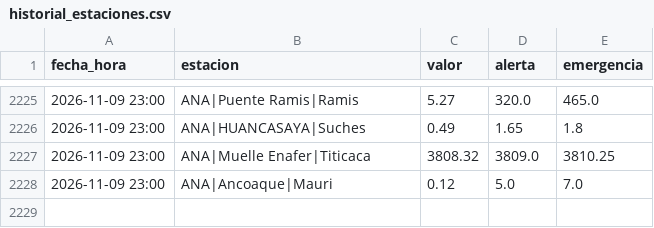
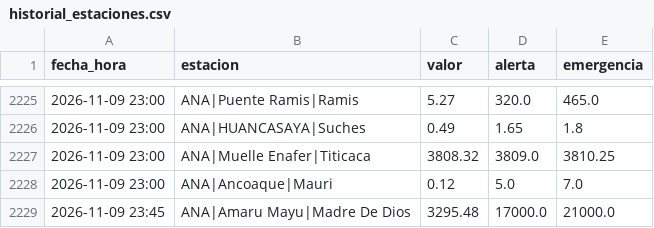
Before and after one commit to andresffigueroaa-blip/ensoperu, a CSV file: sitio/datos/rios/historial_estaciones.csv, drawn as a sheet; only a part is shown, gaps mark what is left out.

Commit message:
datos: avisos y comunicados desde el Perú 2026-11-09

```diff
--- a/sitio/datos/rios/historial_estaciones.csv
+++ b/sitio/datos/rios/historial_estaciones.csv
@@ -2228 +2228,2 @@ fecha_hora,estacion,valor,alerta,emergencia
 2026-11-09 23:00,ANA|Ancoaque|Mauri,0.12,5.0,7.0
+2026-11-09 23:45,ANA|Amaru Mayu|Madre De Dios,3295.48,17000.0,21000.0
```
Also changed, not shown: 10 other files.
